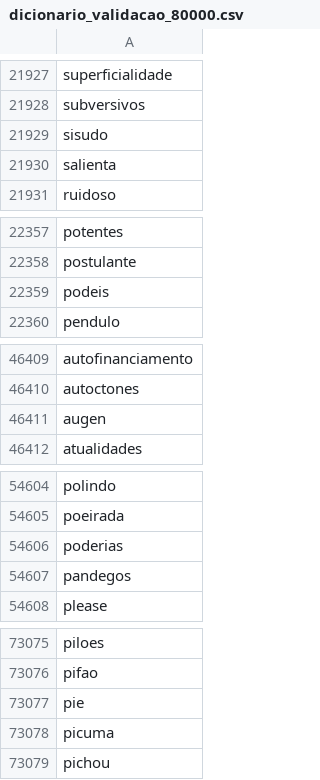
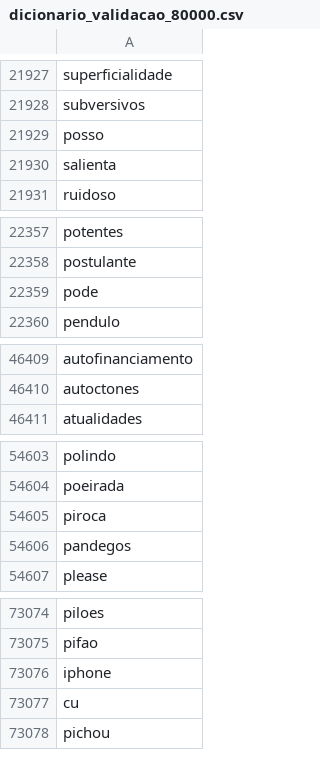
Before and after one commit to jp-lopes/Trabalho-Redes, a CSV file: data/dicionario_validacao_80000.csv, drawn as a sheet; only a part is shown, gaps mark what is left out; the diff covers the shown part only.

```diff
--- a/data/dicionario_validacao_80000.csv
+++ b/data/dicionario_validacao_80000.csv
@@ -21928,3 +21928,3 @@ superficialidade
 subversivos
-sisudo
+posso
 salienta
@@ -22358,3 +22358,3 @@ potentes
 postulante
-podeis
+pode
 pendulo
@@ -46410,3 +46410,2 @@ autofinanciamento
 autoctones
-augen
 atualidades
@@ -54605,3 +54604,3 @@ polindo
 poeirada
-poderias
+piroca
 pandegos
@@ -73076,4 +73075,4 @@ piloes
 pifao
-pie
-picuma
+iphone
+cu
 pichou
```
Also changed, not shown: 3 edited cells elsewhere in this file, data/palavras_senha_5000.csv, 8 other files.
